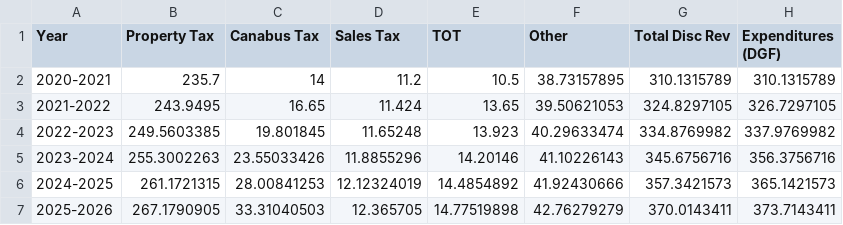
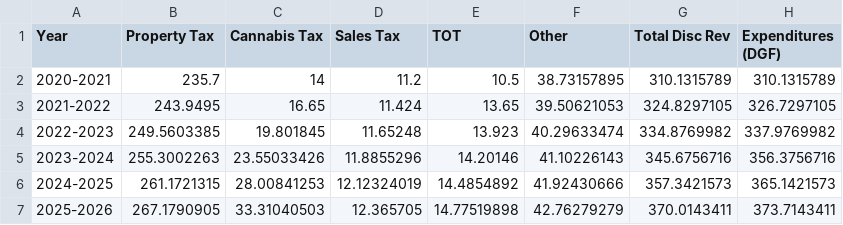
Before and after one commit to gillsarah/5yr_govt_forecast_viz, a CSV file: SB_5yr_for_py.csv, drawn as a sheet.

Commit message:
Update SB_5yr_for_py.csv
cut nested_pie

```diff
--- a/SB_5yr_for_py.csv
+++ b/SB_5yr_for_py.csv
@@ -1,2 +1,2 @@
-Year,Property Tax,Canabus Tax,Sales Tax,TOT,Other,Total Disc Rev,Expenditures (DGF)
+Year,Property Tax,Cannabis Tax,Sales Tax,TOT,Other,Total Disc Rev,Expenditures (DGF)
 2020-2021,235.7,14,11.2,10.5,38.73157895,310.1315789,310.1315789
```
